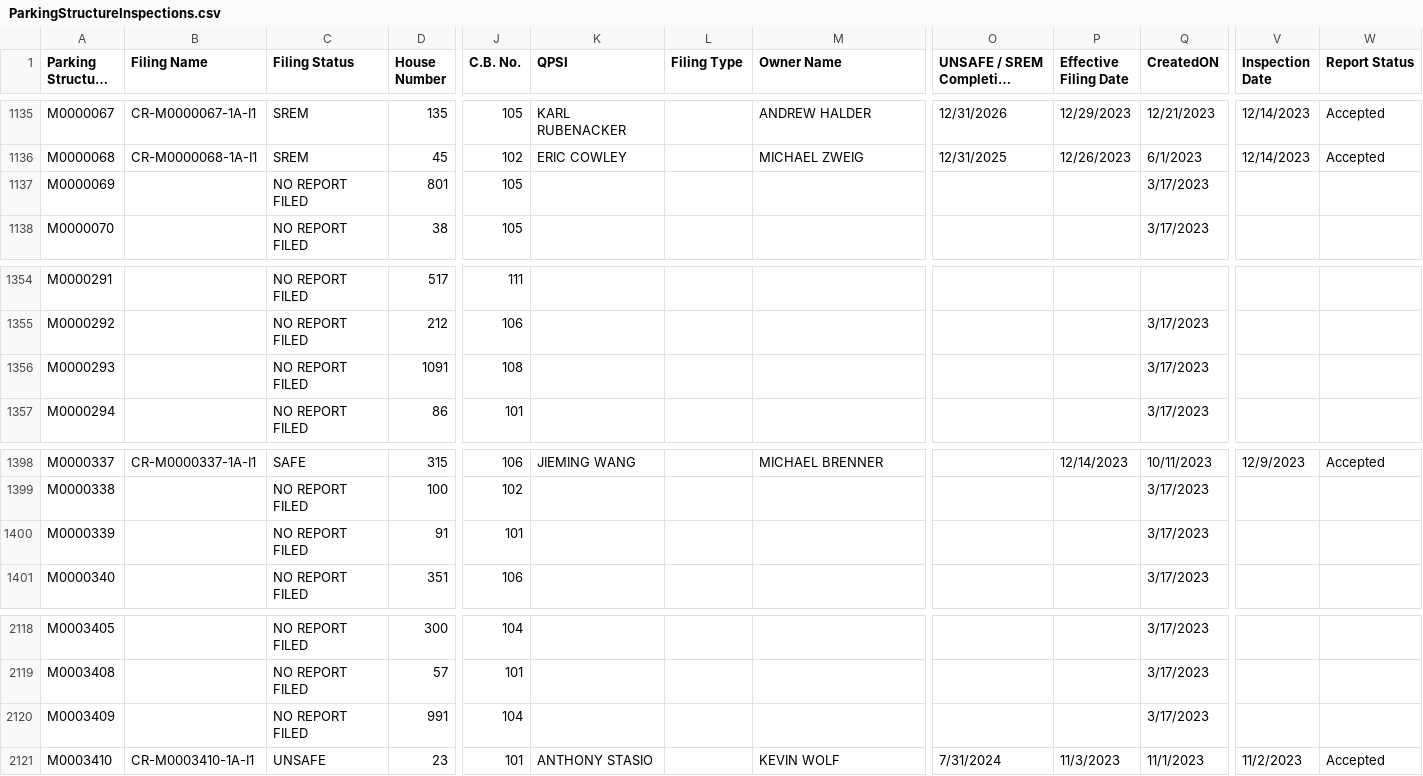
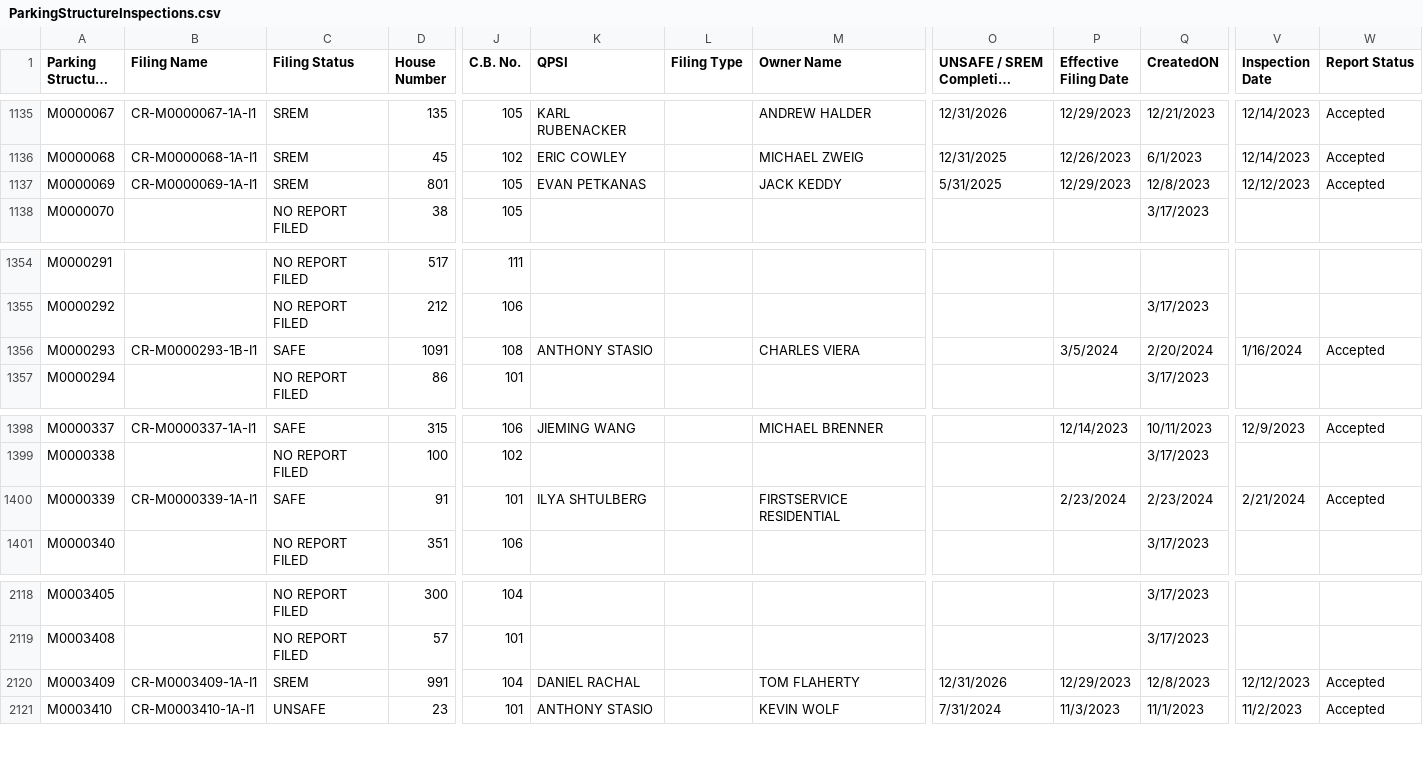
Before and after one commit to NYCDOB/ParkingStructures, a CSV file: data/ParkingStructureInspections.csv, drawn as a sheet; only a part is shown, gaps mark what is left out; long unchanged cells end in …; the diff covers the shown part only; the diff names each change by its address in the sheet, - before the commit and + after, or states it on an @@ line.

Commit message:
update from script Wed 04/17/2024  6:49:59.93, 4373 rows

```diff
--- a/data/ParkingStructureInspections.csv
+++ b/data/ParkingStructureInspections.csv
-B1137 (Filing Name): (empty)
+B1137 (Filing Name): CR-M0000069-1A-I1
-C1137 (Filing Status): NO REPORT FILED
+C1137 (Filing Status): SREM
-K1137 (QPSI): (empty)
+K1137 (QPSI): EVAN PETKANAS
-M1137 (Owner Name): (empty)
+M1137 (Owner Name): JACK KEDDY
-O1137 (UNSAFE / SREM Completion Date): (empty)
+O1137 (UNSAFE / SREM Completion Date): 5/31/2025
-P1137 (Effective Filing Date): (empty)
+P1137 (Effective Filing Date): 12/29/2023
-Q1137 (CreatedON): 3/17/2023
+Q1137 (CreatedON): 12/8/2023
-V1137 (Inspection Date): (empty)
+V1137 (Inspection Date): 12/12/2023
-W1137 (Report Status): (empty)
+W1137 (Report Status): Accepted
-B1356 (Filing Name): (empty)
+B1356 (Filing Name): CR-M0000293-1B-I1
-C1356 (Filing Status): NO REPORT FILED
+C1356 (Filing Status): SAFE
-K1356 (QPSI): (empty)
+K1356 (QPSI): ANTHONY STASIO
-M1356 (Owner Name): (empty)
+M1356 (Owner Name): CHARLES VIERA
-P1356 (Effective Filing Date): (empty)
+P1356 (Effective Filing Date): 3/5/2024
-Q1356 (CreatedON): 3/17/2023
+Q1356 (CreatedON): 2/20/2024
-V1356 (Inspection Date): (empty)
+V1356 (Inspection Date): 1/16/2024
-W1356 (Report Status): (empty)
+W1356 (Report Status): Accepted
-B1400 (Filing Name): (empty)
+B1400 (Filing Name): CR-M0000339-1A-I1
-C1400 (Filing Status): NO REPORT FILED
+C1400 (Filing Status): SAFE
-K1400 (QPSI): (empty)
+K1400 (QPSI): ILYA SHTULBERG
-M1400 (Owner Name): (empty)
+M1400 (Owner Name): FIRSTSERVICE RESIDENTIAL
-P1400 (Effective Filing Date): (empty)
+P1400 (Effective Filing Date): 2/23/2024
-Q1400 (CreatedON): 3/17/2023
+Q1400 (CreatedON): 2/23/2024
-V1400 (Inspection Date): (empty)
+V1400 (Inspection Date): 2/21/2024
-W1400 (Report Status): (empty)
+W1400 (Report Status): Accepted
-B2120 (Filing Name): (empty)
+B2120 (Filing Name): CR-M0003409-1A-I1
-C2120 (Filing Status): NO REPORT FILED
+C2120 (Filing Status): SREM
-K2120 (QPSI): (empty)
+K2120 (QPSI): DANIEL RACHAL
-M2120 (Owner Name): (empty)
+M2120 (Owner Name): TOM FLAHERTY
-O2120 (UNSAFE / SREM Completion Date): (empty)
+O2120 (UNSAFE / SREM Completion Date): 12/31/2026
-P2120 (Effective Filing Date): (empty)
+P2120 (Effective Filing Date): 12/29/2023
-Q2120 (CreatedON): 3/17/2023
+Q2120 (CreatedON): 12/8/2023
-V2120 (Inspection Date): (empty)
+V2120 (Inspection Date): 12/12/2023
-W2120 (Report Status): (empty)
+W2120 (Report Status): Accepted
```
Also changed, not shown: 29 edited cells elsewhere in this file.
